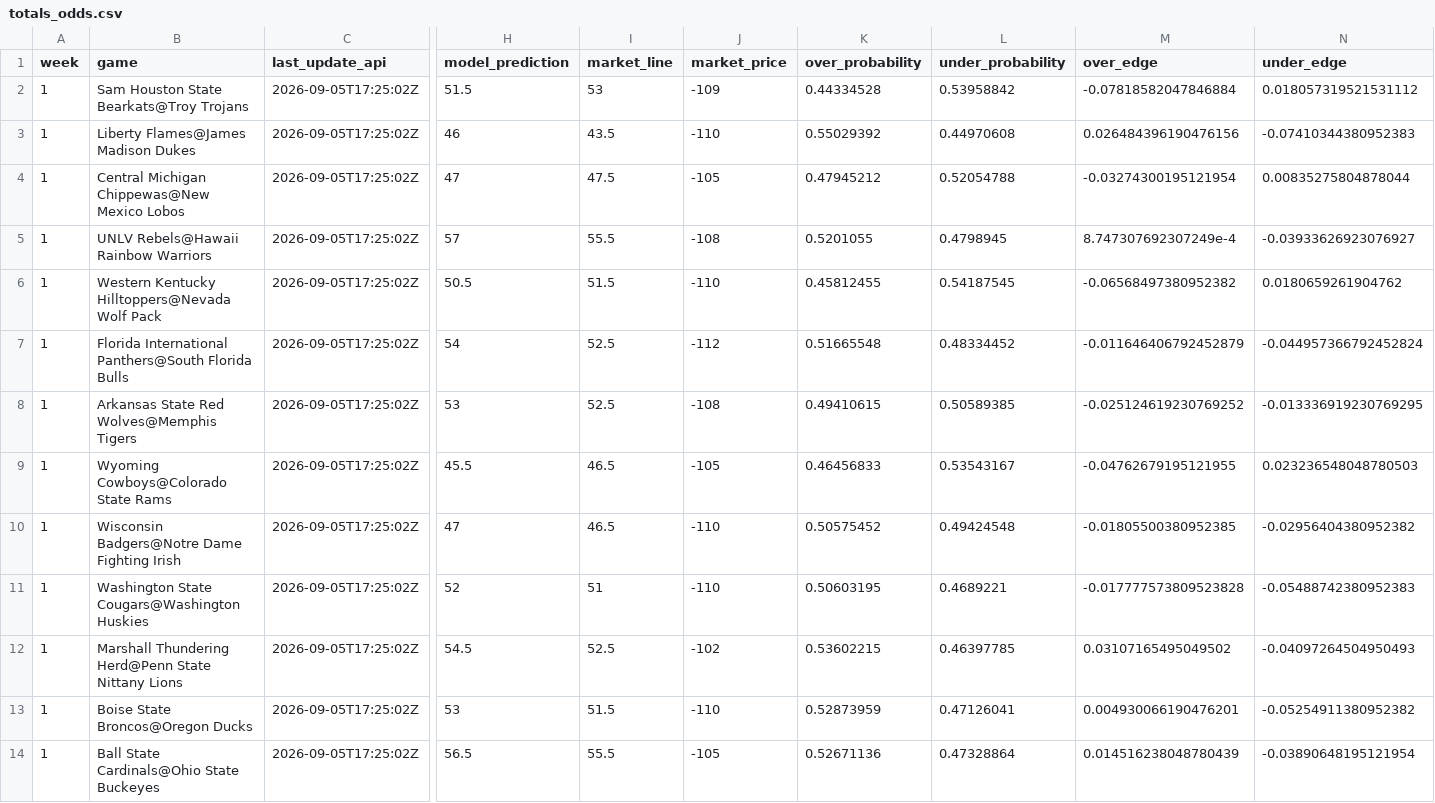
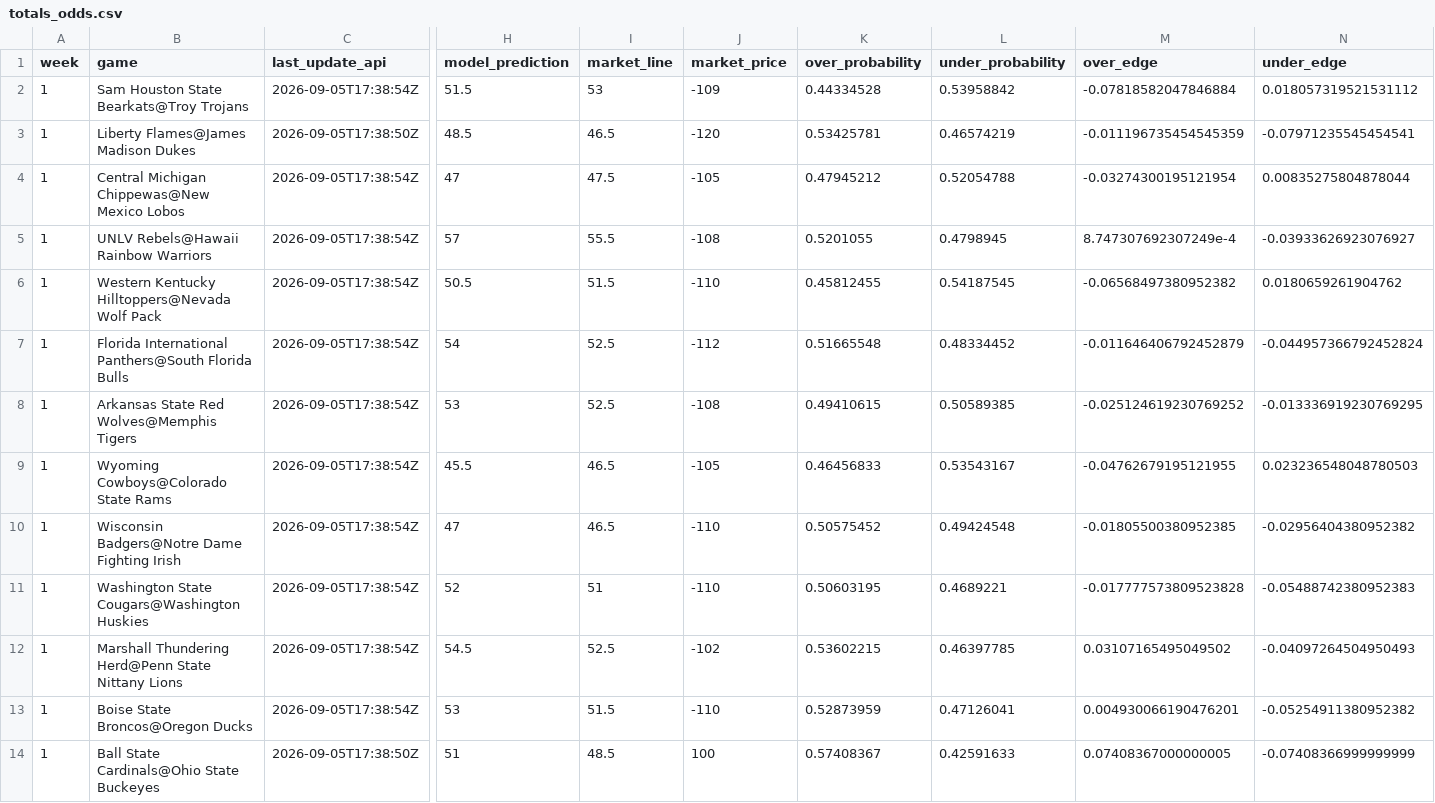
Before and after one commit to trashduty/trash-schedule, a CSV file: CFB_Odds/Data/totals_odds.csv, drawn as a sheet; only a part is shown, gaps mark what is left out; the diff covers the shown part only; the diff names each change by its address in the sheet, - before the commit and + after, or states it on an @@ line.

```diff
--- a/CFB_Odds/Data/totals_odds.csv
+++ b/CFB_Odds/Data/totals_odds.csv
-C2 (last_update_api): 2026-09-05T17:25:02Z
+C2 (last_update_api): 2026-09-05T17:38:54Z
-C3 (last_update_api): 2026-09-05T17:25:02Z
+C3 (last_update_api): 2026-09-05T17:38:50Z
-H3 (model_prediction): 46
+H3 (model_prediction): 48.5
-I3 (market_line): 43.5
+I3 (market_line): 46.5
-J3 (market_price): -110
+J3 (market_price): -120
-K3 (over_probability): 0.55029392
+K3 (over_probability): 0.53425781
-L3 (under_probability): 0.44970608
+L3 (under_probability): 0.46574219
-M3 (over_edge): 0.026484396190476156
+M3 (over_edge): -0.011196735454545359
-N3 (under_edge): -0.07410344380952383
+N3 (under_edge): -0.07971235545454541
-C4:C13 (last_update_api): 2026-09-05T17:25:02Z
+C4:C13 (last_update_api): 2026-09-05T17:38:54Z
-C14 (last_update_api): 2026-09-05T17:25:02Z
+C14 (last_update_api): 2026-09-05T17:38:50Z
-H14 (model_prediction): 56.5
+H14 (model_prediction): 51
-I14 (market_line): 55.5
+I14 (market_line): 48.5
-J14 (market_price): -105
+J14 (market_price): 100
-K14 (over_probability): 0.52671136
+K14 (over_probability): 0.57408367
-L14 (under_probability): 0.47328864
+L14 (under_probability): 0.42591633
-M14 (over_edge): 0.014516238048780439
+M14 (over_edge): 0.07408367000000005
-N14 (under_edge): -0.03890648195121954
+N14 (under_edge): -0.07408366999999999
```
Also changed, not shown: 131 edited cells elsewhere in this file, CFB_Odds/Data/spreads_odds.csv.
